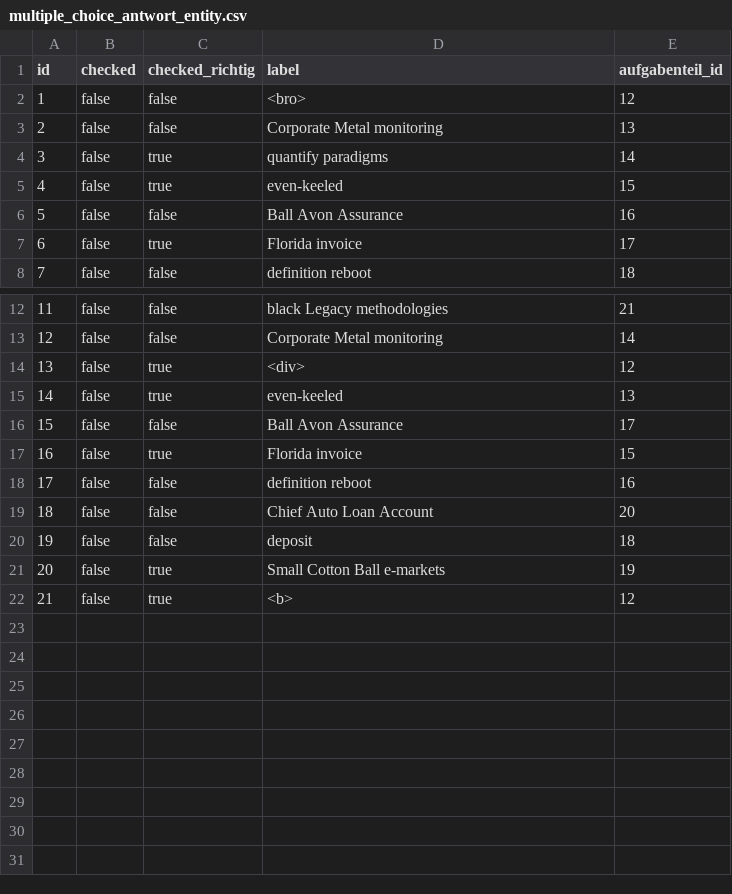
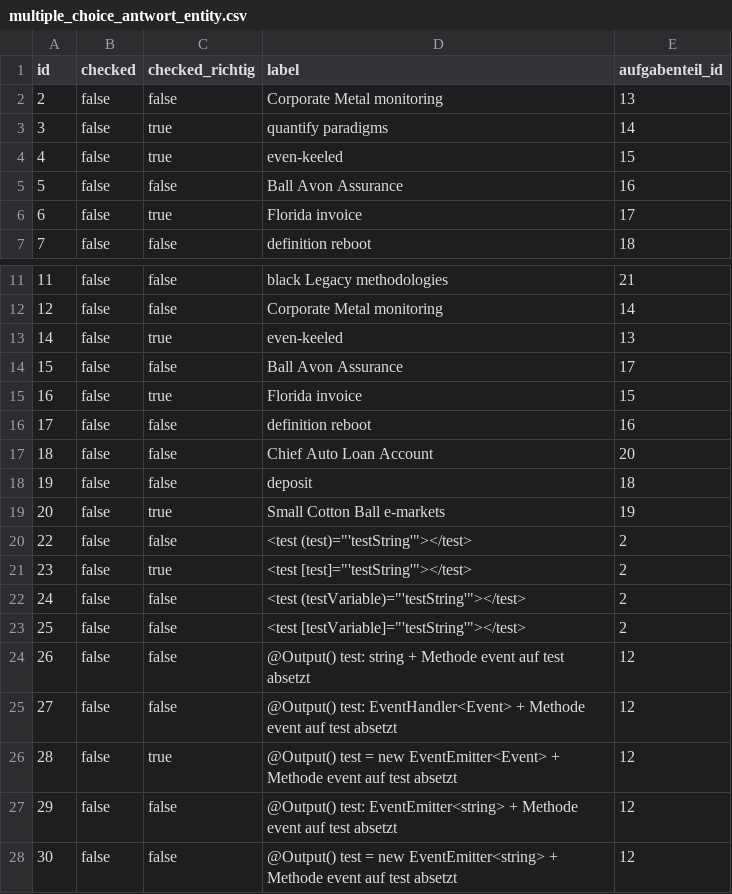
Before and after one commit to timdhbw/lernprogramm, a CSV file: src/main/resources/config/liquibase/fake-data/multiple_choice_antwort_entity.csv, drawn as a sheet; only a part is shown, gaps mark what is left out.

Commit message:
Aufgabe 1 definiert

```diff
--- a/src/main/resources/config/liquibase/fake-data/multiple_choice_antwort_entity.csv
+++ b/src/main/resources/config/liquibase/fake-data/multiple_choice_antwort_entity.csv
@@ -1,3 +1,2 @@
 id;checked;checked_richtig;label;aufgabenteil_id
-1;false;false;<bro>;12
 2;false;false;Corporate Metal monitoring;13
@@ -13,3 +12,2 @@ id;checked;checked_richtig;label;aufgabenteil_id
 12;false;false;Corporate Metal monitoring;14
-13;false;true;<div>;12
 14;false;true;even-keeled;13
@@ -21,2 +19,10 @@ id;checked;checked_richtig;label;aufgabenteil_id
 20;false;true;Small Cotton Ball e-markets;19
-21;false;true;<b>;12
+22;false;false;<test (test)="'testString'"></test>;2
+23;false;true;<test [test]="'testString'"></test>;2
+24;false;false;<test (testVariable)="'testString'"></test>;2
+25;false;false;<test [testVariable]="'testString'"></test>;2
+26;false;false;@Output() test: string + Methode event auf test absetzt;12
+27;false;false;@Output() test: EventHandler<Event> + Methode event auf test absetzt;12
+28;false;true;@Output() test = new EventEmitter<Event> + Methode event auf test absetzt;12
+29;false;false;@Output() test: EventEmitter<string> + Methode event auf test absetzt;12
+30;false;false;@Output() test = new EventEmitter<string> + Methode event auf test absetzt;12
```
Also changed, not shown: src/main/resources/config/liquibase/fake-data/aufgabe_entity.csv, src/main/resources/config/liquibase/fake-data/aufgabenteil_entity.csv, 1 other file.
